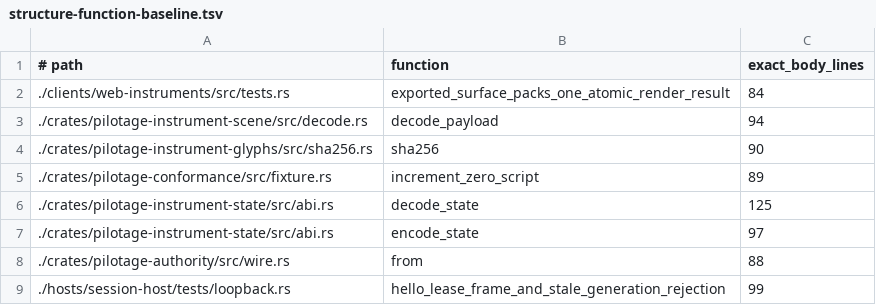
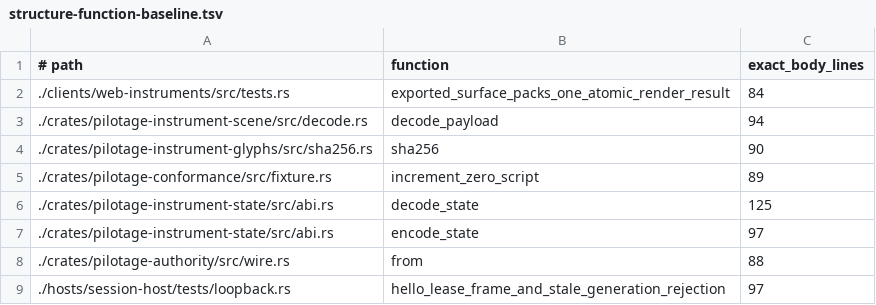
Before and after one commit to luofang34/Pilotage, a TSV file: scripts/structure-function-baseline.tsv, drawn as a sheet.

```diff
--- a/scripts/structure-function-baseline.tsv
+++ b/scripts/structure-function-baseline.tsv
@@ -8,2 +8,2 @@
 ./crates/pilotage-authority/src/wire.rs	from	88
-./hosts/session-host/tests/loopback.rs	hello_lease_frame_and_stale_generation_rejection	99
+./hosts/session-host/tests/loopback.rs	hello_lease_frame_and_stale_generation_rejection	97
```
Also changed, not shown: 20 other files.
